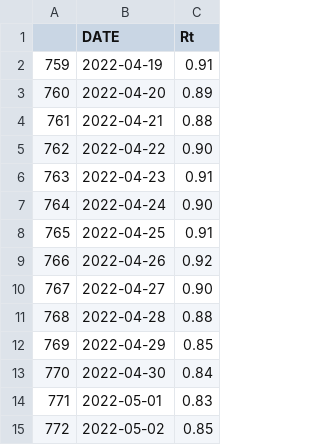
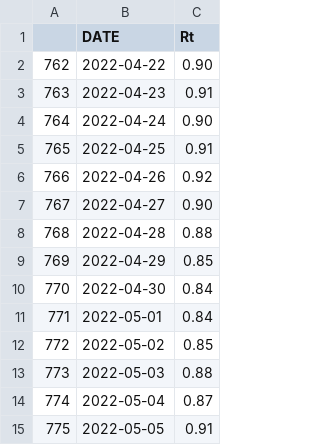
Before and after one commit to amcaw/reproduction_rate, a CSV file: result.csv, drawn as a sheet.

```diff
--- a/result.csv
+++ b/result.csv
@@ -1,5 +1,2 @@
 "","DATE","Rt"
-"759","2022-04-19","0.91"
-"760","2022-04-20","0.89"
-"761","2022-04-21","0.88"
 "762","2022-04-22","0.90"
@@ -13,3 +10,6 @@
 "770","2022-04-30","0.84"
-"771","2022-05-01","0.83"
+"771","2022-05-01","0.84"
 "772","2022-05-02","0.85"
+"773","2022-05-03","0.88"
+"774","2022-05-04","0.87"
+"775","2022-05-05","0.91"
```
